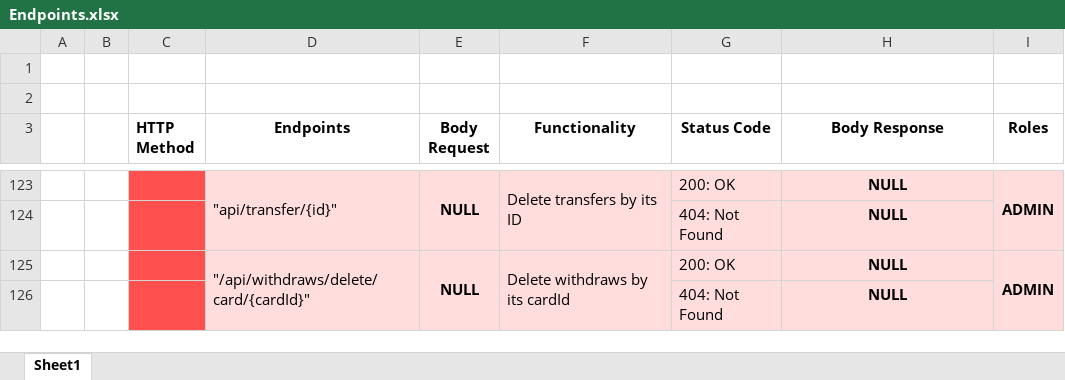
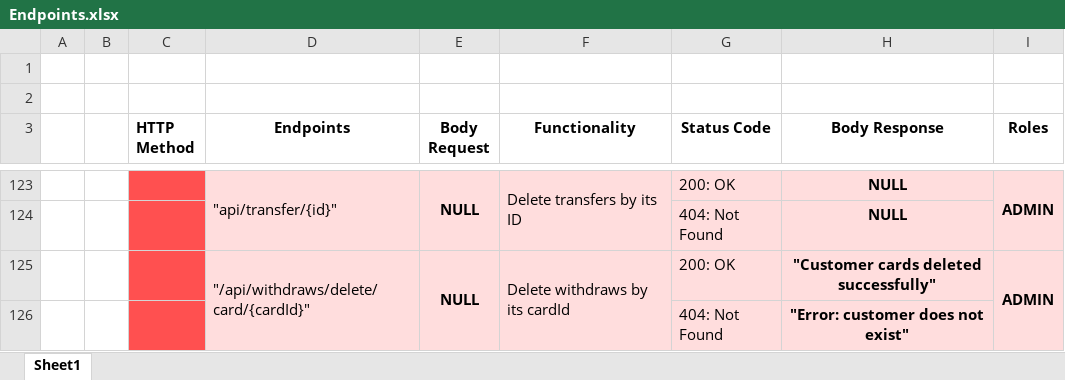
Before and after one commit to NTTData-QA/back-end-framework, an Excel workbook: .readmeFiles/Endpoints.xlsx, sheet Sheet1, drawn as a sheet; only a part is shown, gaps mark what is left out; values as stored, in another font and other column widths than the file's, no borders; the diff names each change by its address in the sheet, - before the commit and + after, or states it on an @@ line.

Commit message:
Añadido endpoint delete para withdraws y tipo de status.

```diff
--- a/.readmeFiles/Endpoints.xlsx (sheet Sheet1)
+++ b/.readmeFiles/Endpoints.xlsx (sheet Sheet1)
-H125 (Body Response): NULL
+H125 (Body Response): "Customer cards deleted successfully"
-H126 (Body Response): NULL
+H126 (Body Response): "Error: customer does not exist"
```
Also changed, not shown: 1 other file.
